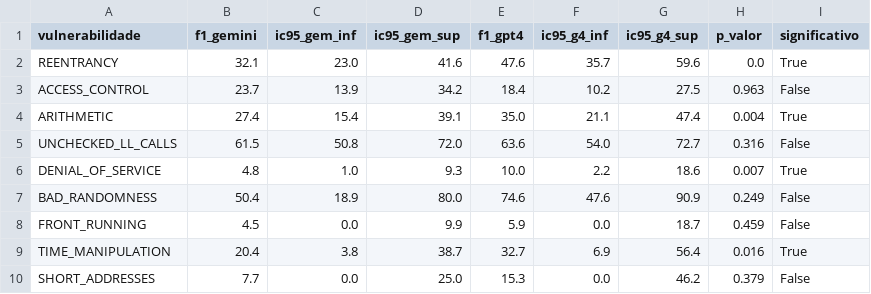
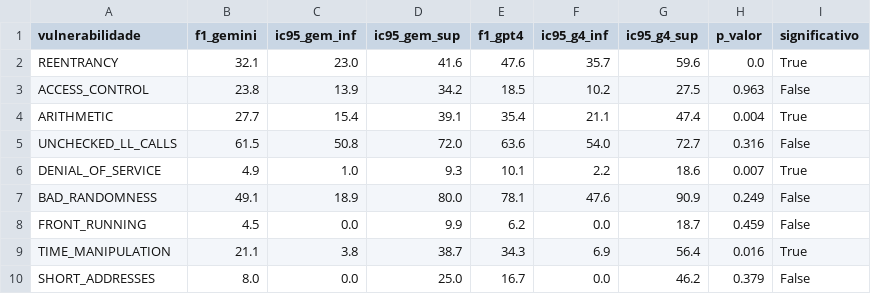
Before and after one commit to drinith/FONSECA_DVCIEFU_LLMs, a CSV file: manual_analysis/bootstrap_resultados_DVCIEFA.csv, drawn as a sheet.

```diff
--- a/manual_analysis/bootstrap_resultados_DVCIEFA.csv
+++ b/manual_analysis/bootstrap_resultados_DVCIEFA.csv
@@ -2,9 +2,9 @@ vulnerabilidade,f1_gemini,ic95_gem_inf,ic95_gem_sup,f1_gpt4,ic95_g4_inf,ic95_g4_
 REENTRANCY,32.1,23.0,41.6,47.6,35.7,59.6,0.0,True
-ACCESS_CONTROL,23.7,13.9,34.2,18.4,10.2,27.5,0.963,False
-ARITHMETIC,27.4,15.4,39.1,35.0,21.1,47.4,0.004,True
+ACCESS_CONTROL,23.8,13.9,34.2,18.5,10.2,27.5,0.963,False
+ARITHMETIC,27.7,15.4,39.1,35.4,21.1,47.4,0.004,True
 UNCHECKED_LL_CALLS,61.5,50.8,72.0,63.6,54.0,72.7,0.316,False
-DENIAL_OF_SERVICE,4.8,1.0,9.3,10.0,2.2,18.6,0.007,True
-BAD_RANDOMNESS,50.4,18.9,80.0,74.6,47.6,90.9,0.249,False
-FRONT_RUNNING,4.5,0.0,9.9,5.9,0.0,18.7,0.459,False
-TIME_MANIPULATION,20.4,3.8,38.7,32.7,6.9,56.4,0.016,True
-SHORT_ADDRESSES,7.7,0.0,25.0,15.3,0.0,46.2,0.379,False
+DENIAL_OF_SERVICE,4.9,1.0,9.3,10.1,2.2,18.6,0.007,True
+BAD_RANDOMNESS,49.1,18.9,80.0,78.1,47.6,90.9,0.249,False
+FRONT_RUNNING,4.5,0.0,9.9,6.2,0.0,18.7,0.459,False
+TIME_MANIPULATION,21.1,3.8,38.7,34.3,6.9,56.4,0.016,True
+SHORT_ADDRESSES,8.0,0.0,25.0,16.7,0.0,46.2,0.379,False
```
Also changed, not shown: 4 other files.
